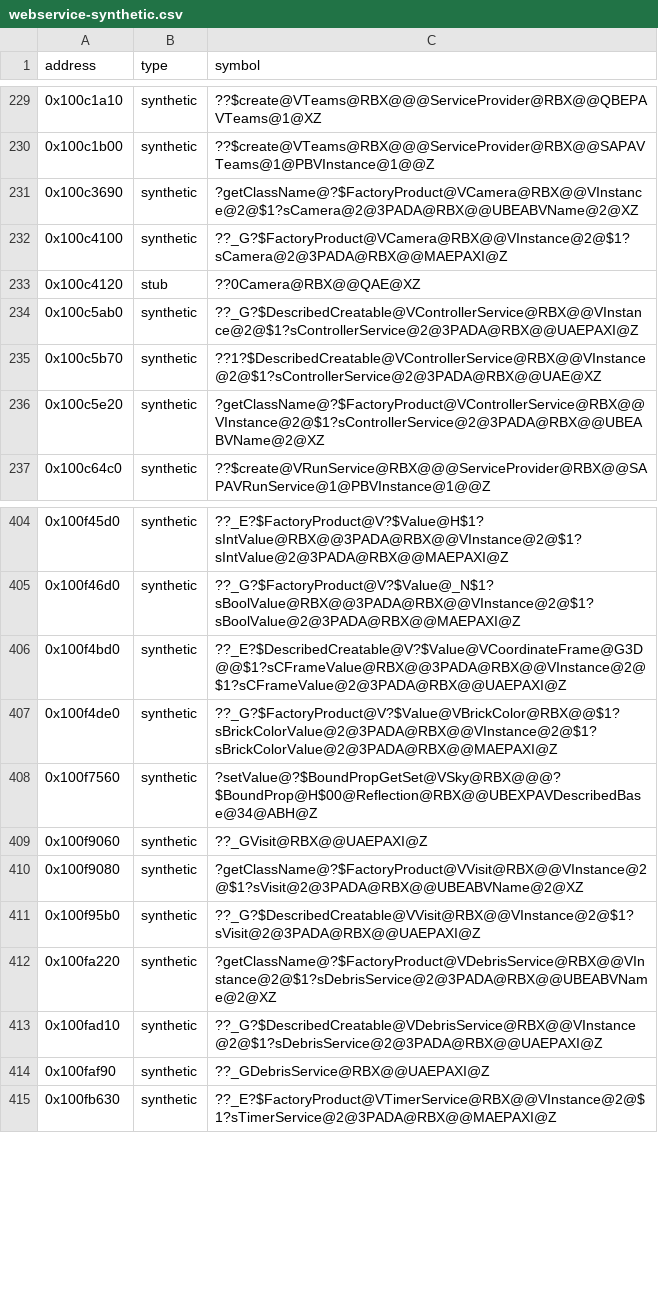
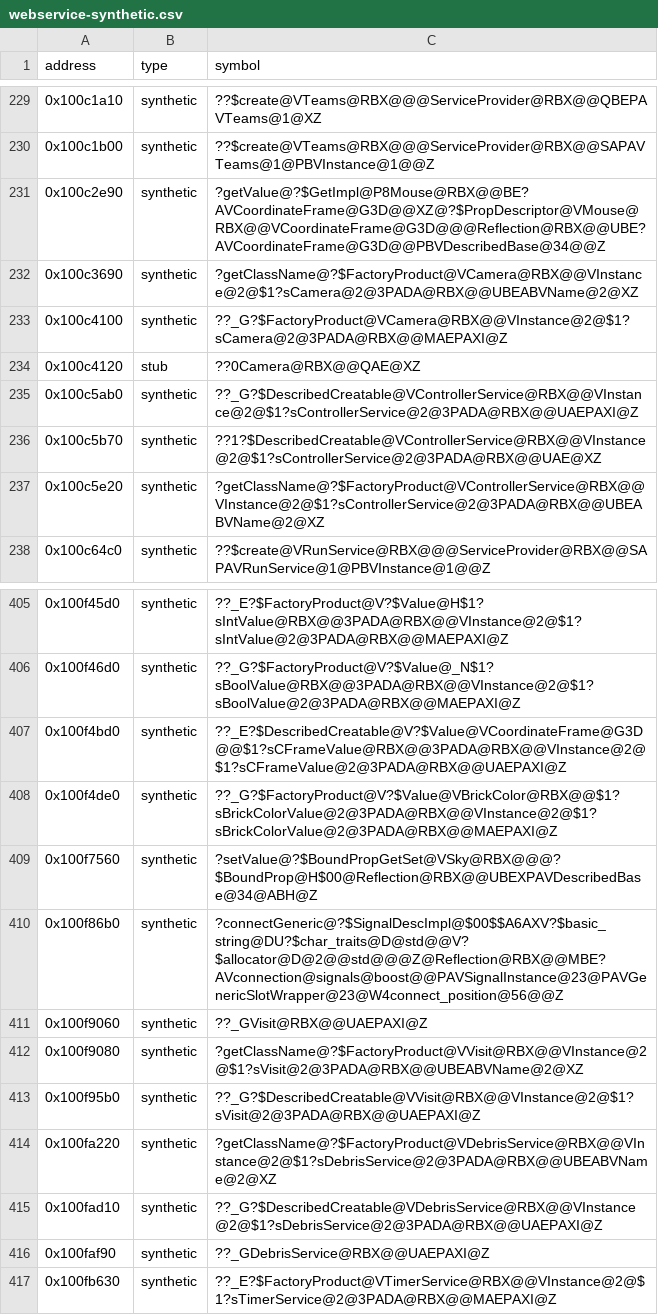
Before and after one commit to Asphaltian/OpenRBX, a CSV file: reccmp/webservice-synthetic.csv, drawn as a sheet; only a part is shown, gaps mark what is left out; the diff names each change by its address in the sheet, - before the commit and + after, or states it on an @@ line.

```diff
--- a/reccmp/webservice-synthetic.csv
+++ b/reccmp/webservice-synthetic.csv
+row 231: 0x100c2e90 | synthetic | ?getValue@?$GetImpl@P8Mouse@RBX@@BE?AVCoordinateFrame@G3D@@XZ@?$PropDescriptor@VMouse@RBX@@VCoordinateFrame@G3D@@@Reflection@RBX@@UBE?AVCoordinateFrame@G3D@@PBVDescribedBase@34@@Z
+row 410: 0x100f86b0 | synthetic | ?connectGeneric@?$SignalDescImpl@$00$$A6AXV?$basic_string@DU?$char_traits@D@std@@V?$allocator@D@2@@std@@@Z@Reflection@RBX@@MBE?AVconnection@signals@boost@@PAVSignalInstance@23@PAVGenericSlotWrapper@23@W4connect_position@56@@Z
```
Also changed, not shown: reccmp/webservice-globals.csv, reccmp/webservice-symbols.csv, 10 other files.
